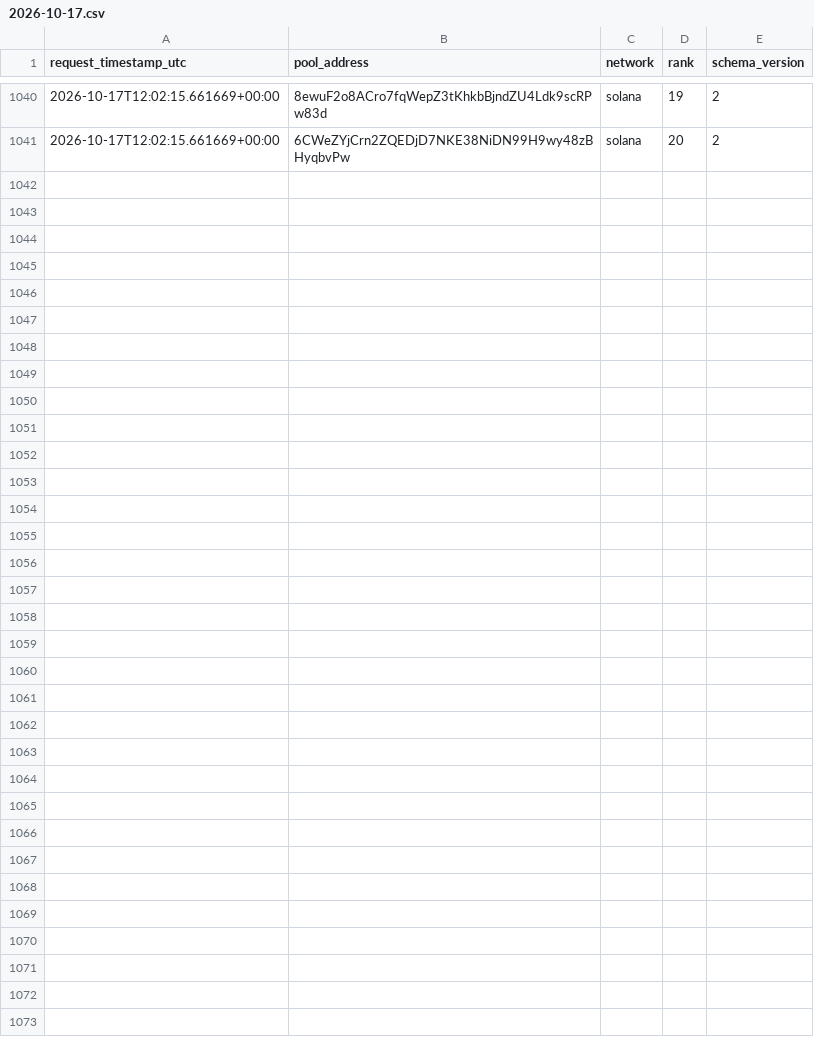
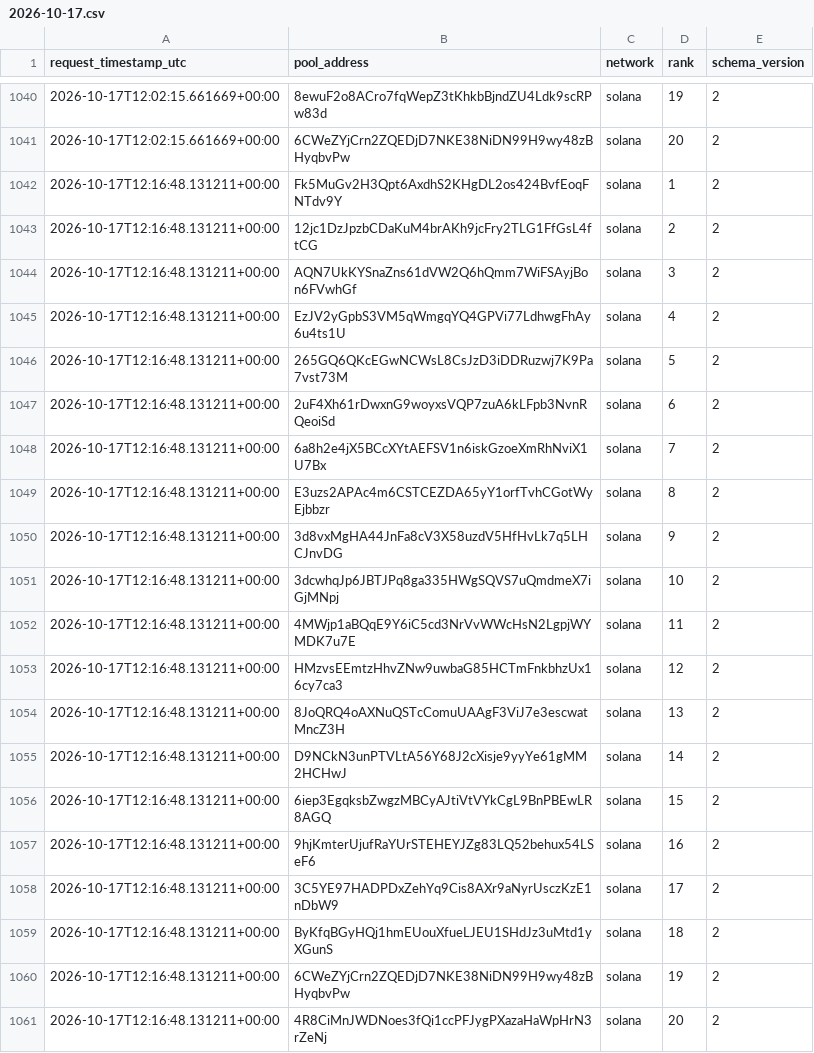
Before and after one commit to TheoooBa/Solana-Memecoin-Analysis, a CSV file: raw/trending_ranks/2026-10-17.csv, drawn as a sheet; only a part is shown, gaps mark what is left out; the diff names each change by its address in the sheet, - before the commit and + after, or states it on an @@ line.

```diff
--- a/raw/trending_ranks/2026-10-17.csv
+++ b/raw/trending_ranks/2026-10-17.csv
+row 1042: 2026-10-17T12:16:48.131211+00:00 | Fk5MuGv2H3Qpt6AxdhS2KHgDL2os424BvfEoqFNTdv9Y | solana | 1 | 2
+row 1043: 2026-10-17T12:16:48.131211+00:00 | 12jc1DzJpzbCDaKuM4brAKh9jcFry2TLG1FfGsL4ftCG | solana | 2 | 2
+row 1044: 2026-10-17T12:16:48.131211+00:00 | AQN7UkKYSnaZns61dVW2Q6hQmm7WiFSAyjBon6FVwhGf | solana | 3 | 2
+row 1045: 2026-10-17T12:16:48.131211+00:00 | EzJV2yGpbS3VM5qWmgqYQ4GPVi77LdhwgFhAy6u4ts1U | solana | 4 | 2
+row 1046: 2026-10-17T12:16:48.131211+00:00 | 265GQ6QKcEGwNCWsL8CsJzD3iDDRuzwj7K9Pa7vst73M | solana | 5 | 2
+row 1047: 2026-10-17T12:16:48.131211+00:00 | 2uF4Xh61rDwxnG9woyxsVQP7zuA6kLFpb3NvnRQeoiSd | solana | 6 | 2
+row 1048: 2026-10-17T12:16:48.131211+00:00 | 6a8h2e4jX5BCcXYtAEFSV1n6iskGzoeXmRhNviX1U7Bx | solana | 7 | 2
+row 1049: 2026-10-17T12:16:48.131211+00:00 | E3uzs2APAc4m6CSTCEZDA65yY1orfTvhCGotWyEjbbzr | solana | 8 | 2
+row 1050: 2026-10-17T12:16:48.131211+00:00 | 3d8vxMgHA44JnFa8cV3X58uzdV5HfHvLk7q5LHCJnvDG | solana | 9 | 2
+row 1051: 2026-10-17T12:16:48.131211+00:00 | 3dcwhqJp6JBTJPq8ga335HWgSQVS7uQmdmeX7iGjMNpj | solana | 10 | 2
+row 1052: 2026-10-17T12:16:48.131211+00:00 | 4MWjp1aBQqE9Y6iC5cd3NrVvWWcHsN2LgpjWYMDK7u7E | solana | 11 | 2
+row 1053: 2026-10-17T12:16:48.131211+00:00 | HMzvsEEmtzHhvZNw9uwbaG85HCTmFnkbhzUx16cy7ca3 | solana | 12 | 2
+row 1054: 2026-10-17T12:16:48.131211+00:00 | 8JoQRQ4oAXNuQSTcComuUAAgF3ViJ7e3escwatMncZ3H | solana | 13 | 2
+row 1055: 2026-10-17T12:16:48.131211+00:00 | D9NCkN3unPTVLtA56Y68J2cXisje9yyYe61gMM2HCHwJ | solana | 14 | 2
+row 1056: 2026-10-17T12:16:48.131211+00:00 | 6iep3EgqksbZwgzMBCyAJtiVtVYkCgL9BnPBEwLR8AGQ | solana | 15 | 2
+row 1057: 2026-10-17T12:16:48.131211+00:00 | 9hjKmterUjufRaYUrSTEHEYJZg83LQ52behux54LSeF6 | solana | 16 | 2
+row 1058: 2026-10-17T12:16:48.131211+00:00 | 3C5YE97HADPDxZehYq9Cis8AXr9aNyrUsczKzE1nDbW9 | solana | 17 | 2
+row 1059: 2026-10-17T12:16:48.131211+00:00 | ByKfqBGyHQj1hmEUouXfueLJEU1SHdJz3uMtd1yXGunS | solana | 18 | 2
+row 1060: 2026-10-17T12:16:48.131211+00:00 | 6CWeZYjCrn2ZQEDjD7NKE38NiDN99H9wy48zBHyqbvPw | solana | 19 | 2
+row 1061: 2026-10-17T12:16:48.131211+00:00 | 4R8CiMnJWDNoes3fQi1ccPFJygPXazaHaWpHrN3rZeNj | solana | 20 | 2
```
Also changed, not shown: logs/runs/2026-10-17.csv, raw/new_pool_ranks/2026-10-17.csv, 5 other files.
